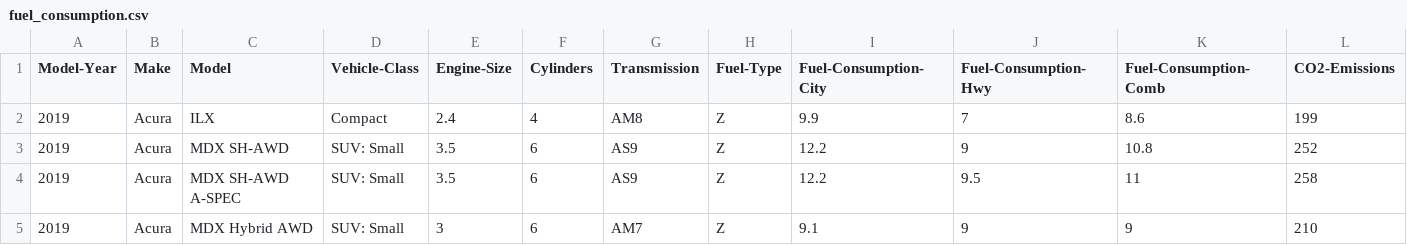
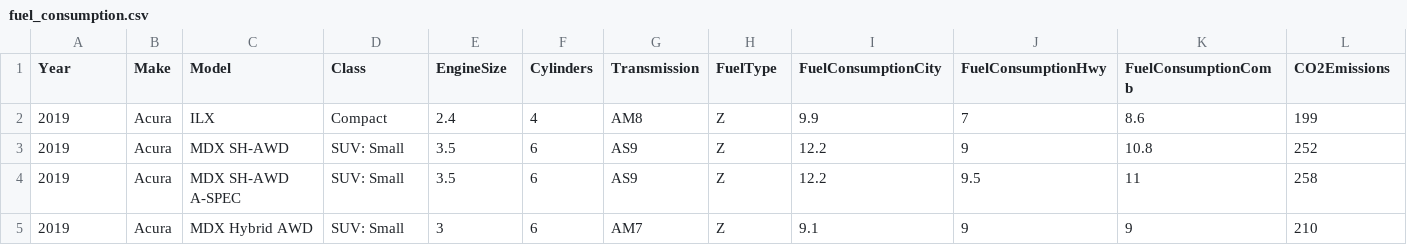
Before and after one commit to tolikrss/fuel_consumption, a CSV file: fuel_consumption.csv, drawn as a sheet; only a part is shown.

Commit message:
Update fuel_consumption.csv

```diff
--- a/fuel_consumption.csv
+++ b/fuel_consumption.csv
@@ -1,2 +1,2 @@
-Model-Year,Make,Model,Vehicle-Class,Engine-Size,Cylinders,Transmission,Fuel-Type,Fuel-Consumption-City,Fuel-Consumption-Hwy,Fuel-Consumption-Comb,CO2-Emissions
+Year,Make,Model,Class,EngineSize,Cylinders,Transmission,FuelType,FuelConsumptionCity,FuelConsumptionHwy,FuelConsumptionComb,CO2Emissions
 2019,Acura,ILX,Compact,2.4,4,AM8,Z,9.9,7,8.6,199
```
